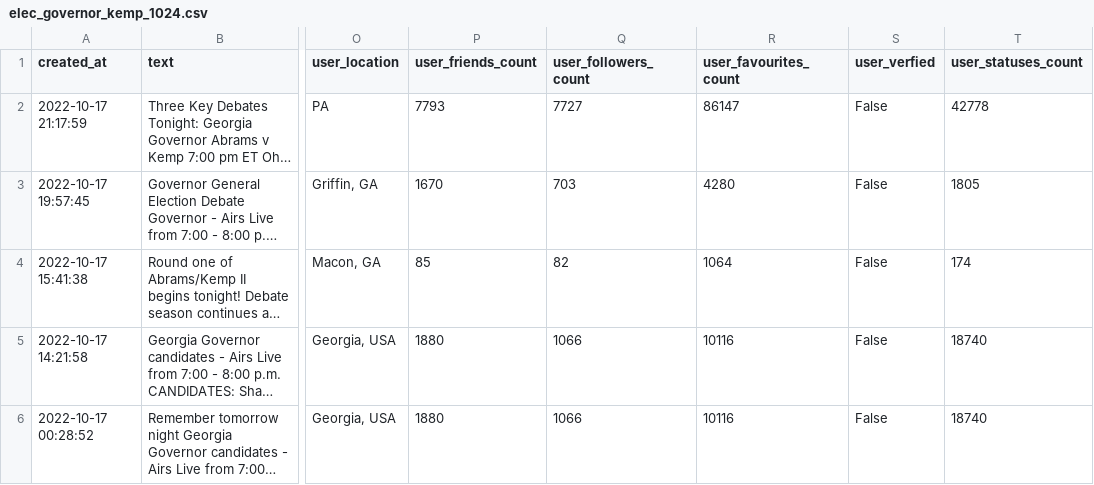
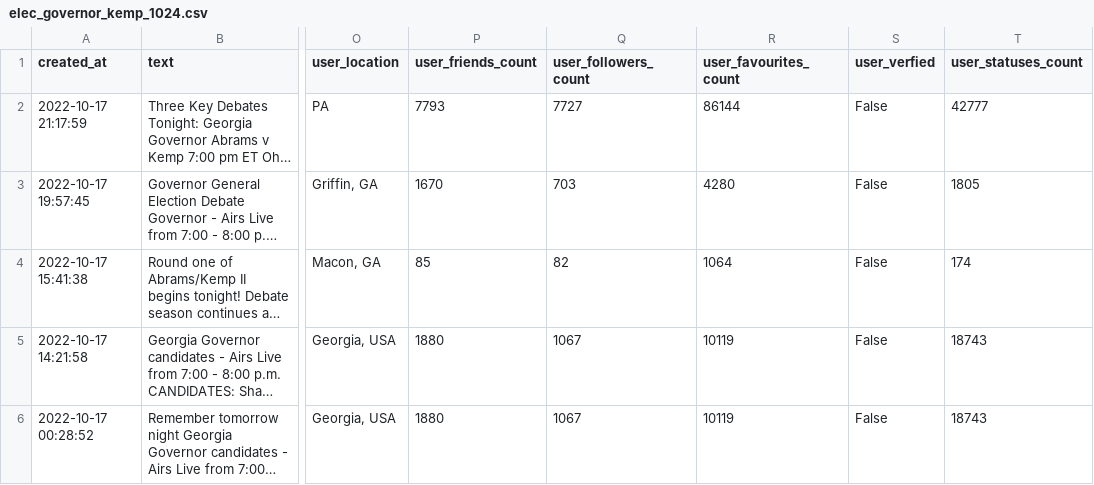
Before and after one commit to monroefarris/anly580_final_project, a CSV file: Data_Collection/output/elec_governor_kemp_1024.csv, drawn as a sheet; only a part is shown, gaps mark what is left out; long unchanged cells end in …; the diff names each change by its address in the sheet, - before the commit and + after, or states it on an @@ line.

Commit message:
updating output via removing tweet number restriction

```diff
--- a/Data_Collection/output/elec_governor_kemp_1024.csv
+++ b/Data_Collection/output/elec_governor_kemp_1024.csv
-R2 (user_favourites_count): 86147
+R2 (user_favourites_count): 86144
-T2 (user_statuses_count): 42778
+T2 (user_statuses_count): 42777
-Q5:Q6 (user_followers_count): 1066
+Q5:Q6 (user_followers_count): 1067
-R5:R6 (user_favourites_count): 10116
+R5:R6 (user_favourites_count): 10119
-T5:T6 (user_statuses_count): 18740
+T5:T6 (user_statuses_count): 18743
```
